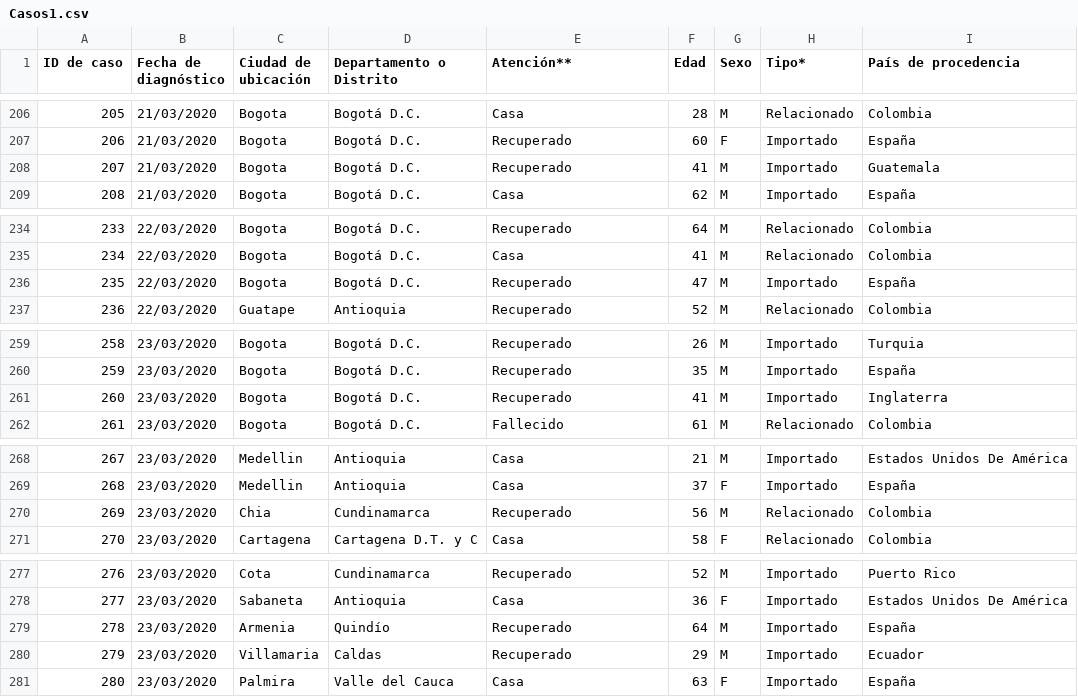
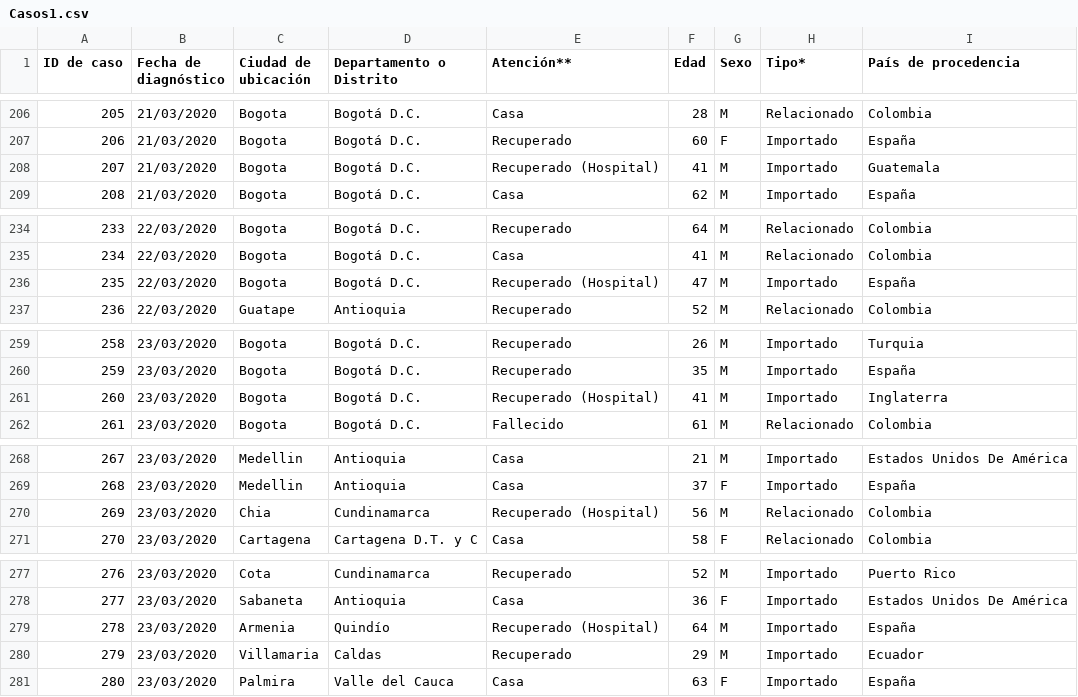
Before and after one commit to cdiaz/covid19-co, a CSV file: data/Casos1.csv, drawn as a sheet; only a part is shown, gaps mark what is left out; the diff covers the shown part only.

```diff
--- a/data/Casos1.csv
+++ b/data/Casos1.csv
@@ -207,3 +207,3 @@
 "206","21/03/2020","Bogota","Bogotá D.C.","Recuperado","60","F","Importado","España"
-"207","21/03/2020","Bogota","Bogotá D.C.","Recuperado","41","M","Importado","Guatemala"
+"207","21/03/2020","Bogota","Bogotá D.C.","Recuperado (Hospital)","41","M","Importado","Guatemala"
 "208","21/03/2020","Bogota","Bogotá D.C.","Casa","62","M","Importado","España"
@@ -235,3 +235,3 @@
 "234","22/03/2020","Bogota","Bogotá D.C.","Casa","41","M","Relacionado","Colombia"
-"235","22/03/2020","Bogota","Bogotá D.C.","Recuperado","47","M","Importado","España"
+"235","22/03/2020","Bogota","Bogotá D.C.","Recuperado (Hospital)","47","M","Importado","España"
 "236","22/03/2020","Guatape","Antioquia","Recuperado","52","M","Relacionado","Colombia"
@@ -260,3 +260,3 @@
 "259","23/03/2020","Bogota","Bogotá D.C.","Recuperado","35","M","Importado","España"
-"260","23/03/2020","Bogota","Bogotá D.C.","Recuperado","41","M","Importado","Inglaterra"
+"260","23/03/2020","Bogota","Bogotá D.C.","Recuperado (Hospital)","41","M","Importado","Inglaterra"
 "261","23/03/2020","Bogota","Bogotá D.C.","Fallecido","61","M","Relacionado","Colombia"
@@ -269,3 +269,3 @@
 "268","23/03/2020","Medellin","Antioquia","Casa","37","F","Importado","España"
-"269","23/03/2020","Chia","Cundinamarca","Recuperado","56","M","Relacionado","Colombia"
+"269","23/03/2020","Chia","Cundinamarca","Recuperado (Hospital)","56","M","Relacionado","Colombia"
 "270","23/03/2020","Cartagena","Cartagena D.T. y C","Casa","58","F","Relacionado","Colombia"
@@ -278,3 +278,3 @@
 "277","23/03/2020","Sabaneta","Antioquia","Casa","36","F","Importado","Estados Unidos De América"
-"278","23/03/2020","Armenia","Quindío","Recuperado","64","M","Importado","España"
+"278","23/03/2020","Armenia","Quindío","Recuperado (Hospital)","64","M","Importado","España"
 "279","23/03/2020","Villamaria","Caldas","Recuperado","29","M","Importado","Ecuador"
```
Also changed, not shown: 3 edited cells elsewhere in this file, 1 other file.
